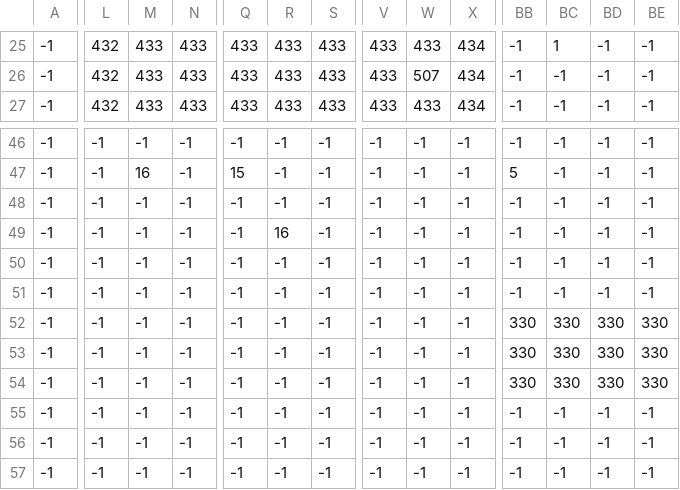
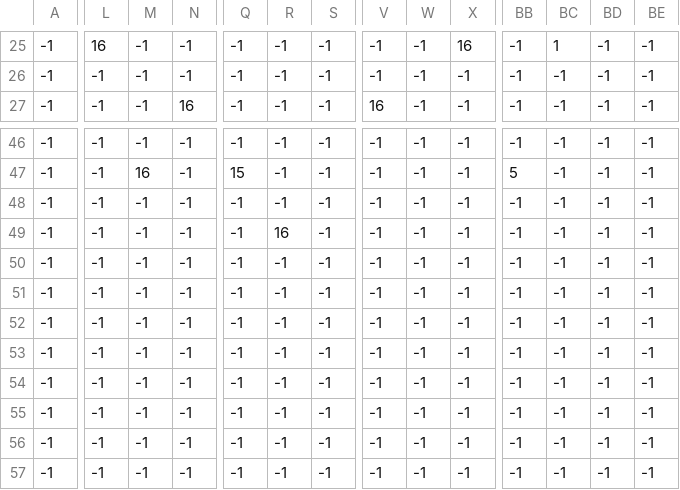
Before and after one commit to TaylorWhite21/linked_list_to_the_past, a CSV file: map/custom_map/level_1_objects.csv, drawn as a sheet; only a part is shown, gaps mark what is left out; the diff covers the shown part only; the diff names each change by its address in the sheet, - before the commit and + after, or states it on an @@ line.

```diff
--- a/map/custom_map/level_1_objects.csv
+++ b/map/custom_map/level_1_objects.csv
-L25: 432
+L25: 16
-M25:M27: 433
+M25:M27: -1
-N25:N26: 433
+N25:N26: -1
-Q25:Q27: 433
+Q25:Q27: -1
-R25:R27: 433
+R25:R27: -1
-S25:S27: 433
+S25:S27: -1
-V25:V26: 433
+V25:V26: -1
-W25: 433
+W25: -1
-X25: 434
+X25: 16
-L26:L27: 432
+L26:L27: -1
-W26: 507
+W26: -1
-X26:X27: 434
+X26:X27: -1
-N27: 433
+N27: 16
-V27: 433
+V27: 16
-W27: 433
+W27: -1
-BB52:BB54: 330
+BB52:BB54: -1
-BC52:BC54: 330
+BC52:BC54: -1
-BD52:BD54: 330
+BD52:BD54: -1
-BE52:BE54: 330
+BE52:BE54: -1
```
Also changed, not shown: 97 edited cells elsewhere in this file, map/custom_map/level_1_boundary.csv, map/custom_map/level_1_floor.csv, 3 other files.
